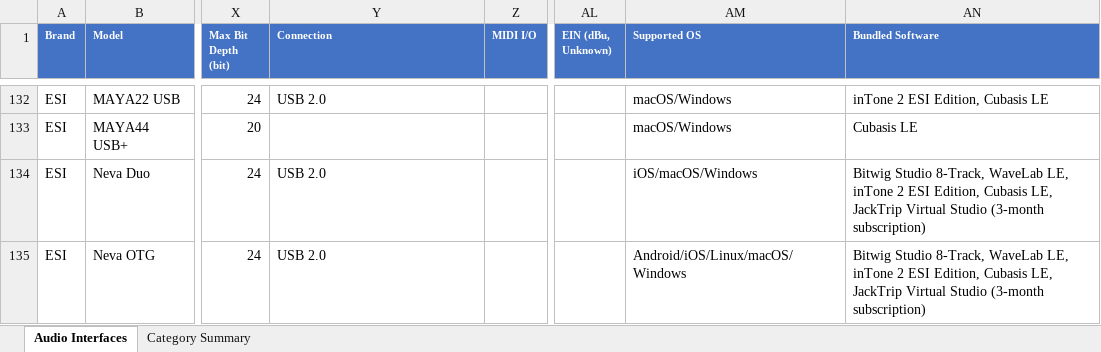
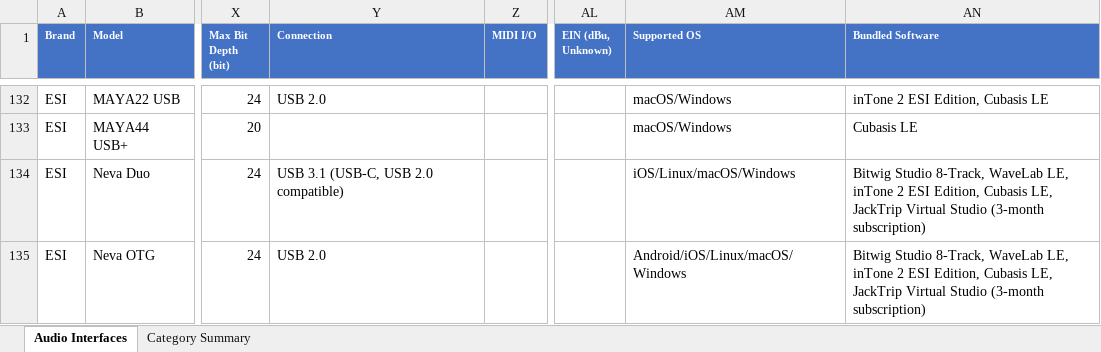
Before and after one commit to semnil/audio-interface-compare-site, an Excel workbook: data/audio_interfaces.xlsx, sheet Audio Interfaces, drawn as a sheet; only a part is shown, gaps mark what is left out; values as stored, in another font and other column widths than the file's, no borders; the diff covers the shown part only; the diff names each change by its address in the sheet, - before the commit and + after, or states it on an @@ line.

```diff
--- a/data/audio_interfaces.xlsx (sheet Audio Interfaces)
+++ b/data/audio_interfaces.xlsx (sheet Audio Interfaces)
-Y134 (Connection): USB 2.0
+Y134 (Connection): USB 3.1 (USB-C, USB 2.0 compatible)
-AM134 (Supported OS): iOS/macOS/Windows
+AM134 (Supported OS): iOS/Linux/macOS/Windows
```
Also changed, not shown: 9 edited cells elsewhere in this sheet.
